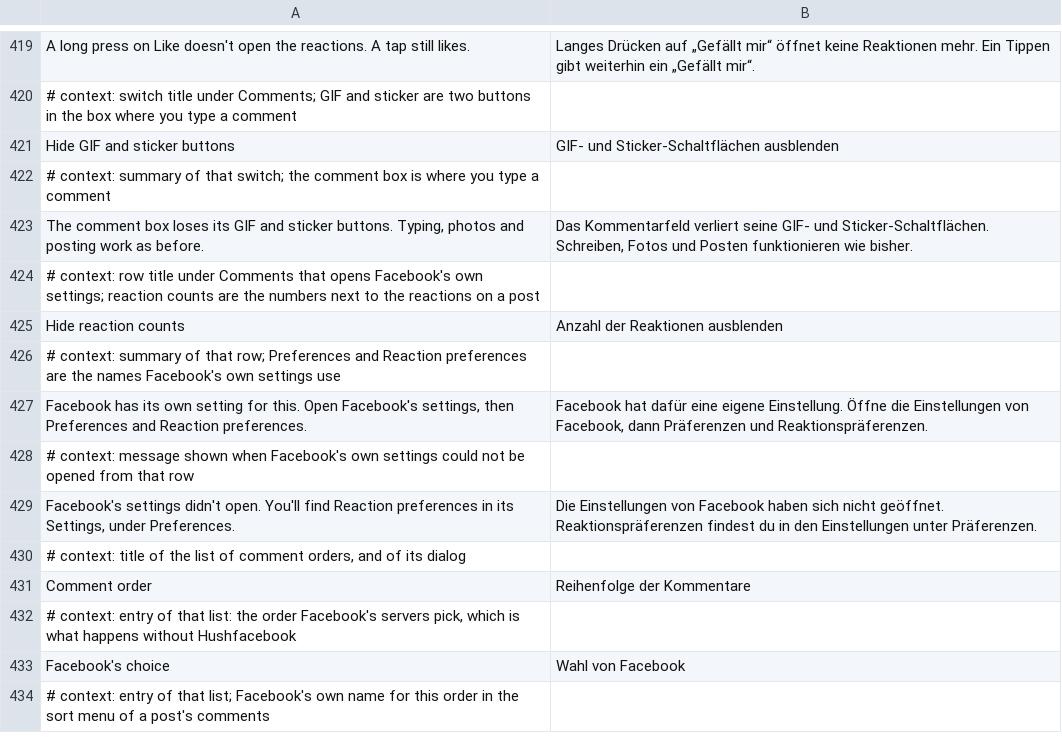
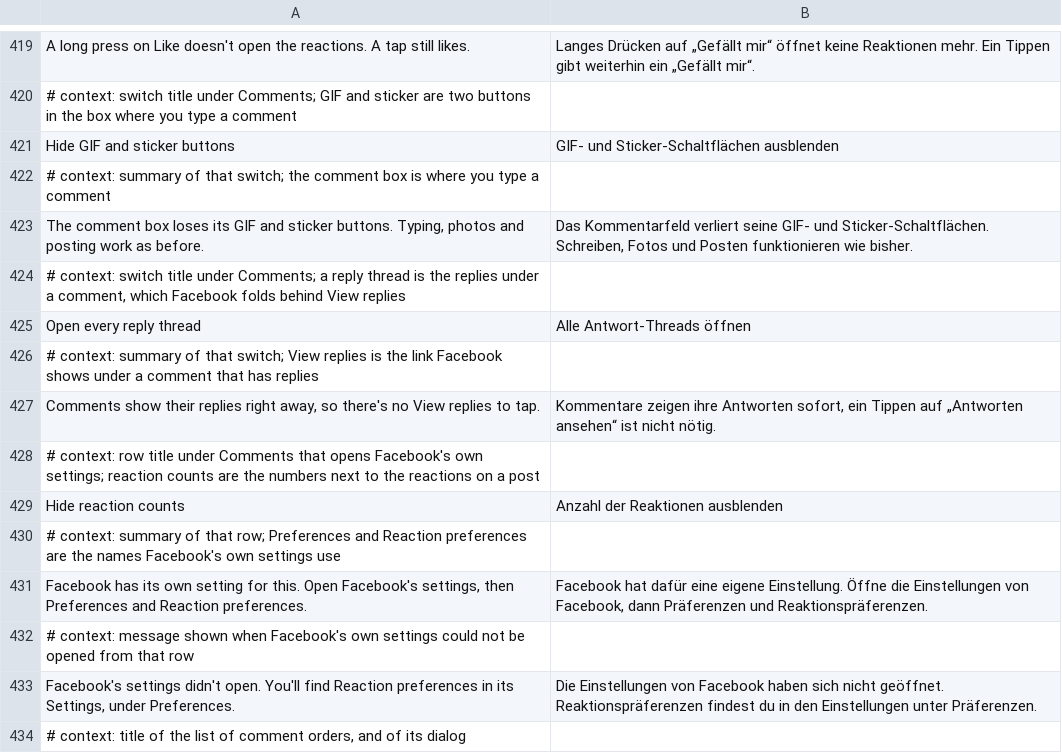
Before and after one commit to SA-SUJON/HushFacebook, a TSV file: extensions/shared/library/src/main/l10n/de.tsv, drawn as a sheet; only a part is shown, gaps mark what is left out; the shorter side is filled out with more unchanged rows; the diff names each change by its address in the sheet, - before the commit and + after, or states it on an @@ line.

Commit message:
feat(comments): open every reply thread
Comment sheet options had Like only and the GIF and sticker buttons, while
Social Fixer's Comment Navigator also opens every reply thread. A comment's
section keeps whether its replies are open in its state, false until a tap
on View replies sends expandReplySection. The new Open every reply thread
switch, off by default, lets the extension answer that flag as the state is
first set up, so each comment starts the way that tap leaves it.

The section is found by the CommentSection name it keeps, the flag through
the update's arm of the state's update switch, on 577, 580 and 581. Off,
paused, before the settings are ready or on any failure, Facebook's own
value is written back.

```diff
--- a/extensions/shared/library/src/main/l10n/de.tsv
+++ b/extensions/shared/library/src/main/l10n/de.tsv
+row 424: # context: switch title under Comments; a reply thread is the replies under a comment, which Facebook folds behind View replies
+row 425: Open every reply thread | Alle Antwort-Threads öffnen
+row 426: # context: summary of that switch; View replies is the link Facebook shows under a comment that has replies
+row 427: Comments show their replies right away, so there's no View replies to tap. | Kommentare zeigen ihre Antworten sofort, ein Tippen auf „Antworten ansehen“ ist nicht nötig.
```
Also changed, not shown: extensions/shared/library/src/main/l10n/es.tsv, extensions/shared/library/src/main/l10n/in.tsv, 17 other files.
